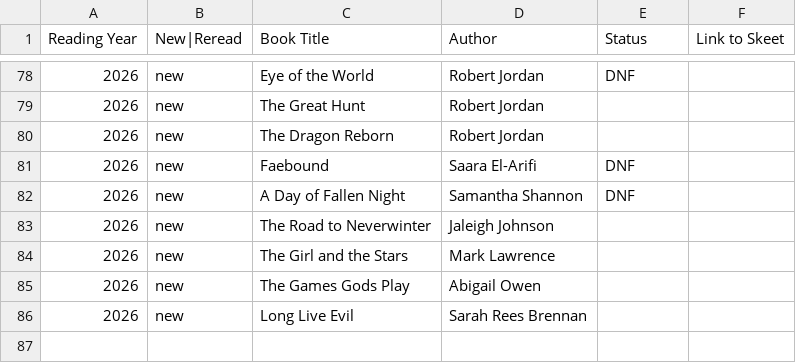
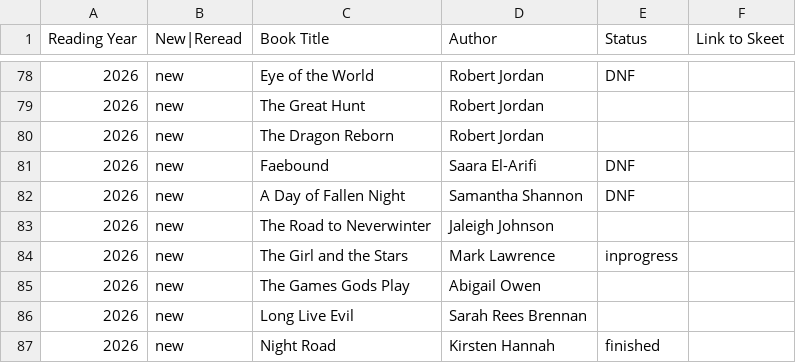
Before and after one commit to Krytic/Krytic.github.io, a CSV file: books/books.csv, drawn as a sheet; only a part is shown, gaps mark what is left out; the diff names each change by its address in the sheet, - before the commit and + after, or states it on an @@ line.

Commit message:
update TBR

```diff
--- a/books/books.csv
+++ b/books/books.csv
-E84 (Status): (empty)
+E84 (Status): inprogress
+row 87: 2026 | new | Night Road | Kirsten Hannah | finished
```
